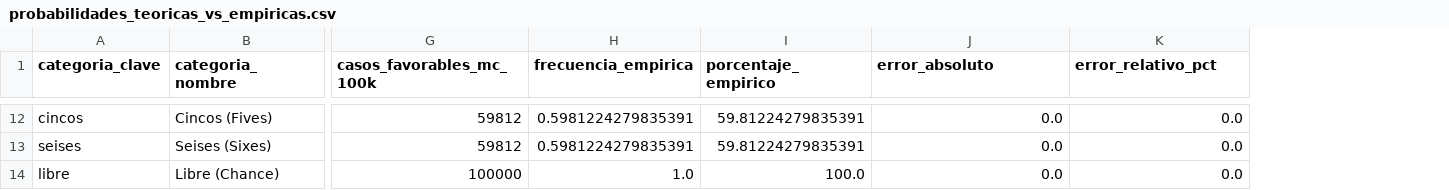
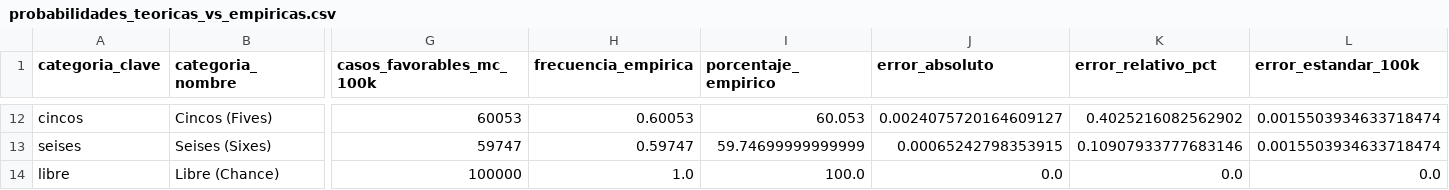
Before and after one commit to Camilo-Alberto-Palacio/yathzee-montecarlo, a CSV file: results/probabilidades_teoricas_vs_empiricas.csv, drawn as a sheet; only a part is shown, gaps mark what is left out; the diff covers the shown part only; the diff names each change by its address in the sheet, - before the commit and + after, or states it on an @@ line.

```diff
--- a/results/probabilidades_teoricas_vs_empiricas.csv
+++ b/results/probabilidades_teoricas_vs_empiricas.csv
+column L (error_estandar_100k), rows 12-14: 0.0015503934633718474 | 0.0015503934633718474 | 0.0
-G12 (casos_favorables_mc_100k): 59812
+G12 (casos_favorables_mc_100k): 60053
-H12 (frecuencia_empirica): 0.5981224279835391
+H12 (frecuencia_empirica): 0.60053
-I12 (porcentaje_empirico): 59.81224279835391
+I12 (porcentaje_empirico): 60.053
-J12 (error_absoluto): 0.0
+J12 (error_absoluto): 0.0024075720164609127
-K12 (error_relativo_pct): 0.0
+K12 (error_relativo_pct): 0.4025216082562902
-G13 (casos_favorables_mc_100k): 59812
+G13 (casos_favorables_mc_100k): 59747
-H13 (frecuencia_empirica): 0.5981224279835391
+H13 (frecuencia_empirica): 0.59747
-I13 (porcentaje_empirico): 59.81224279835391
+I13 (porcentaje_empirico): 59.74699999999999
-J13 (error_absoluto): 0.0
+J13 (error_absoluto): 0.00065242798353915
-K13 (error_relativo_pct): 0.0
+K13 (error_relativo_pct): 0.10907933777683146
```
Also changed, not shown: 30 edited cells elsewhere in this file, results/comparativa_estrategias_partidas.csv, results/decaimiento_varianza_tlc.csv, 28 other files.
